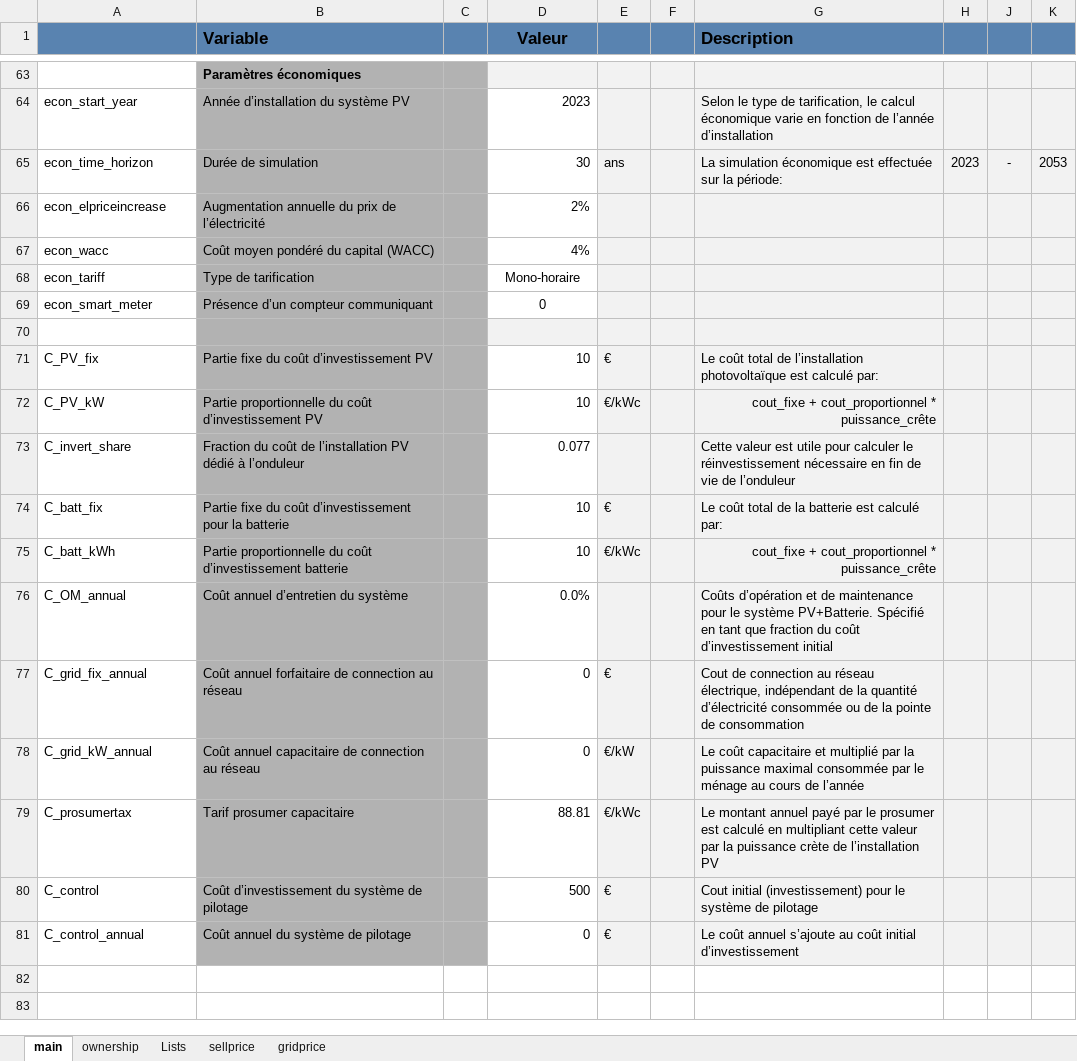
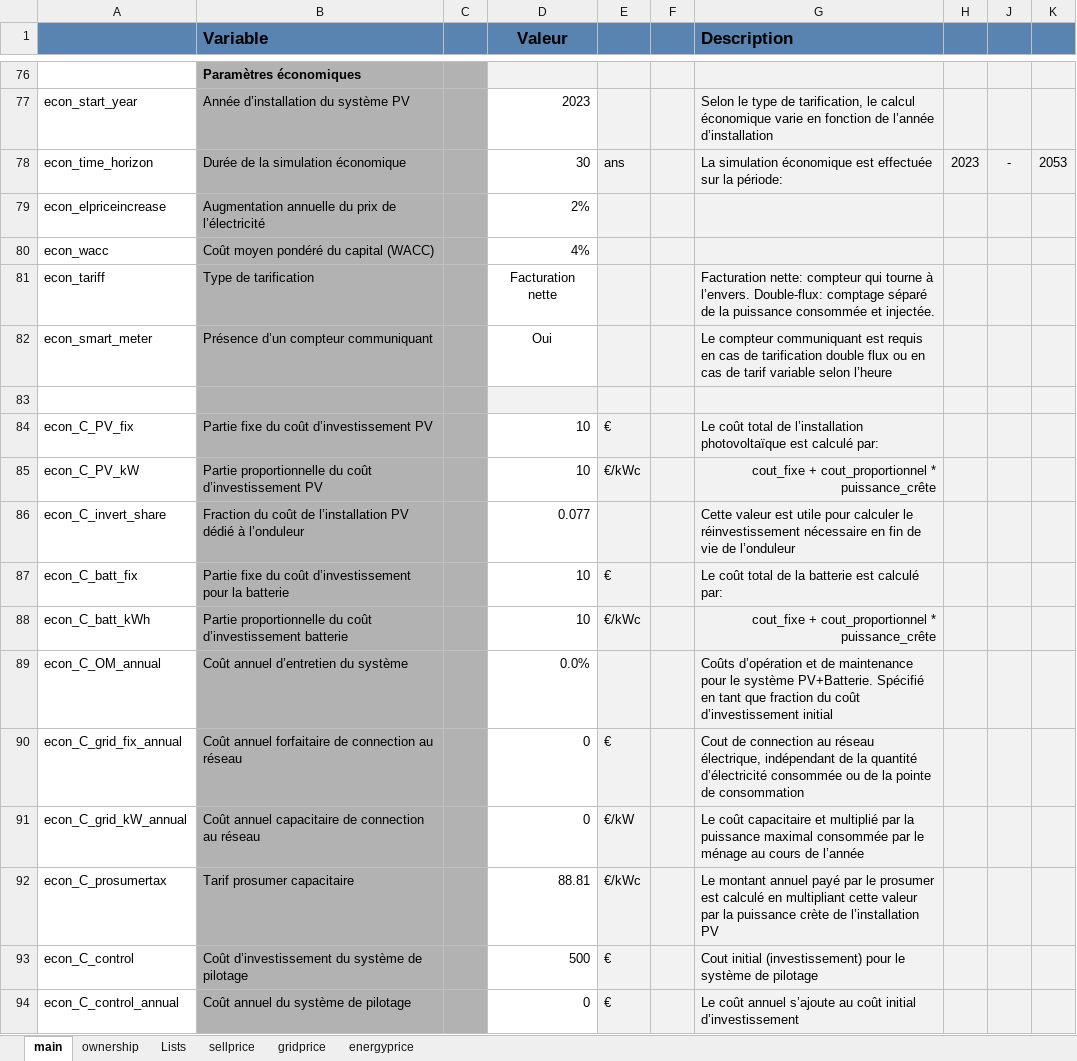
Before and after one commit to pielube/loadshifting, an Excel workbook: inputs/config.xlsx, sheet main, drawn as a sheet; only a part is shown, gaps mark what is left out; values as stored, in another font and other column widths than the file's, no borders; conditional formats not drawn; addresses are those after the commit; the diff covers the shown part only; the diff names each change by its address in the sheet, - before the commit and + after, or states it on an @@ line.

```diff
--- a/inputs/config.xlsx (sheet main)
+++ b/inputs/config.xlsx (sheet main)
+sheet tab: energyprice
-B78 (Variable): Durée de simulation
+B78 (Variable): Durée de la simulation économique
-D81 (Valeur): Mono-horaire
+D81 (Valeur): Facturation nette
-G81 (Description): (empty)
+G81 (Description): Facturation nette: compteur qui tourne à l’envers. Double-flux: comptage séparé de la puissance consommée et injectée.
-D82 (Valeur): 0
+D82 (Valeur): Oui
-G82 (Description): (empty)
+G82 (Description): Le compteur communiquant est requis en cas de tarification double flux ou en cas de tarif variable selon l’heure
-A84: C_PV_fix
+A84: econ_C_PV_fix
-A85: C_PV_kW
+A85: econ_C_PV_kW
-A86: C_invert_share
+A86: econ_C_invert_share
-A87: C_batt_fix
+A87: econ_C_batt_fix
-A88: C_batt_kWh
+A88: econ_C_batt_kWh
-A89: C_OM_annual
+A89: econ_C_OM_annual
-A90: C_grid_fix_annual
+A90: econ_C_grid_fix_annual
-A91: C_grid_kW_annual
+A91: econ_C_grid_kW_annual
-A92: C_prosumertax
+A92: econ_C_prosumertax
-A93: C_control
+A93: econ_C_control
-A94: C_control_annual
+A94: econ_C_control_annual
```
Also changed, not shown: 17 added rows, 4 removed rows, 19 edited cells and cell formats elsewhere in this sheet, sheet Lists, formulas that keep their value, 11 other files.
